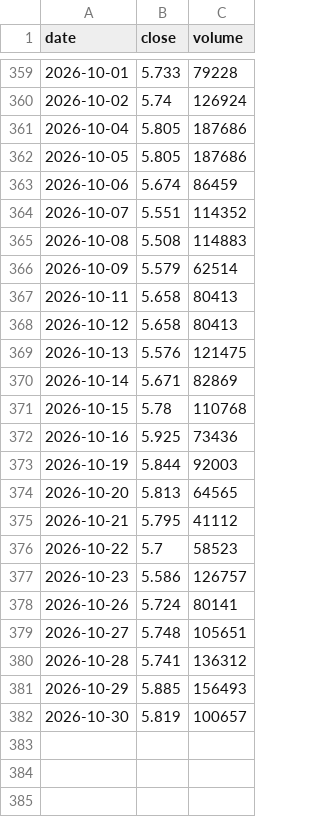
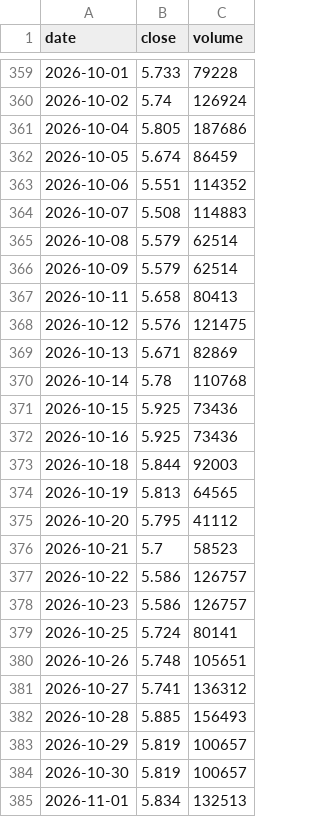
Before and after one commit to Michael-x-0/quant-pea-pipeline, a CSV file: data/DEFS.csv, drawn as a sheet; only a part is shown, gaps mark what is left out.

```diff
--- a/data/DEFS.csv
+++ b/data/DEFS.csv
@@ -361,22 +361,25 @@ date;close;volume
 2026-10-04;5.805;187686
-2026-10-05;5.805;187686
-2026-10-06;5.674;86459
-2026-10-07;5.551;114352
-2026-10-08;5.508;114883
+2026-10-05;5.674;86459
+2026-10-06;5.551;114352
+2026-10-07;5.508;114883
+2026-10-08;5.579;62514
 2026-10-09;5.579;62514
 2026-10-11;5.658;80413
-2026-10-12;5.658;80413
-2026-10-13;5.576;121475
-2026-10-14;5.671;82869
-2026-10-15;5.78;110768
+2026-10-12;5.576;121475
+2026-10-13;5.671;82869
+2026-10-14;5.78;110768
+2026-10-15;5.925;73436
 2026-10-16;5.925;73436
-2026-10-19;5.844;92003
-2026-10-20;5.813;64565
-2026-10-21;5.795;41112
-2026-10-22;5.7;58523
+2026-10-18;5.844;92003
+2026-10-19;5.813;64565
+2026-10-20;5.795;41112
+2026-10-21;5.7;58523
+2026-10-22;5.586;126757
 2026-10-23;5.586;126757
-2026-10-26;5.724;80141
-2026-10-27;5.748;105651
-2026-10-28;5.741;136312
-2026-10-29;5.885;156493
+2026-10-25;5.724;80141
+2026-10-26;5.748;105651
+2026-10-27;5.741;136312
+2026-10-28;5.885;156493
+2026-10-29;5.819;100657
 2026-10-30;5.819;100657
+2026-11-01;5.834;132513
```
Also changed, not shown: data/EXA1.csv, data/PAEEM.csv, 15 other files.
